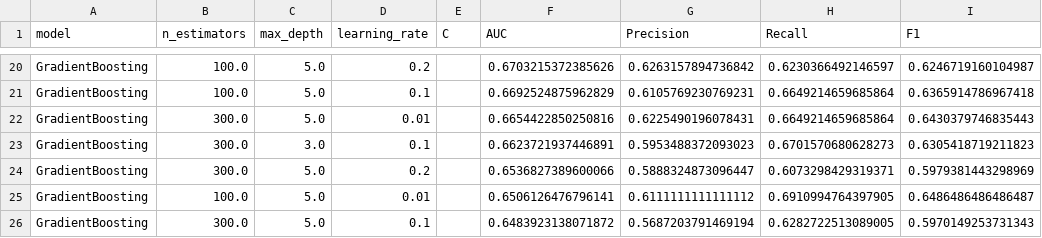
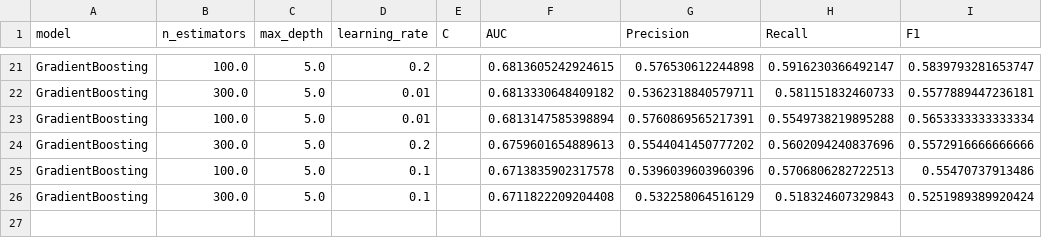
Before and after one commit to mlugassi/ML-on-Graphs, a CSV file: israeli_actors_graph/data/processed/single_horizon_model_search_results.csv, drawn as a sheet; only a part is shown, gaps mark what is left out; removed rows and columns are numbered as before the commit, all else as after; the diff covers the shown part only; the diff names each change by its address in the sheet, - before the commit and + after, or states it on an @@ line.

```diff
--- a/israeli_actors_graph/data/processed/single_horizon_model_search_results.csv
+++ b/israeli_actors_graph/data/processed/single_horizon_model_search_results.csv
-F21 (AUC): 0.6703215372385626
+F21 (AUC): 0.6813605242924615
-G21 (Precision): 0.6263157894736842
+G21 (Precision): 0.576530612244898
-H21 (Recall): 0.6230366492146597
+H21 (Recall): 0.5916230366492147
-I21 (F1): 0.6246719160104987
+I21 (F1): 0.5839793281653747
-row 21: GradientBoosting | 100.0 | 5.0 | 0.1 |  | 0.6692524875962829 | 0.6105769230769231 | 0.6649214659685864 | 0.6365914786967418
-F22 (AUC): 0.6654422850250816
+F22 (AUC): 0.6813330648409182
-G22 (Precision): 0.6225490196078431
+G22 (Precision): 0.5362318840579711
-H22 (Recall): 0.6649214659685864
+H22 (Recall): 0.581151832460733
-I22 (F1): 0.6430379746835443
+I22 (F1): 0.5577889447236181
-row 23: GradientBoosting | 300.0 | 3.0 | 0.1 |  | 0.6623721937446891 | 0.5953488372093023 | 0.6701570680628273 | 0.6305418719211823
+row 23: GradientBoosting | 100.0 | 5.0 | 0.01 |  | 0.6813147585398894 | 0.5760869565217391 | 0.5549738219895288 | 0.5653333333333334
-F24 (AUC): 0.6536827389600066
+F24 (AUC): 0.6759601654889613
-G24 (Precision): 0.5888324873096447
+G24 (Precision): 0.5544041450777202
-H24 (Recall): 0.6073298429319371
+H24 (Recall): 0.5602094240837696
-I24 (F1): 0.5979381443298969
+I24 (F1): 0.5572916666666666
-D25 (learning_rate): 0.01
+D25 (learning_rate): 0.1
-F25 (AUC): 0.6506126476796141
+F25 (AUC): 0.6713835902317578
-G25 (Precision): 0.6111111111111112
+G25 (Precision): 0.5396039603960396
-H25 (Recall): 0.6910994764397905
+H25 (Recall): 0.5706806282722513
-I25 (F1): 0.6486486486486487
+I25 (F1): 0.55470737913486
-F26 (AUC): 0.6483923138071872
+F26 (AUC): 0.6711822209204408
-G26 (Precision): 0.5687203791469194
+G26 (Precision): 0.532258064516129
-H26 (Recall): 0.6282722513089005
+H26 (Recall): 0.518324607329843
-I26 (F1): 0.5970149253731343
+I26 (F1): 0.5251989389920424
```
Also changed, not shown: 7 added rows, 6 removed rows and 51 edited cells elsewhere in this file, israeli_actors_graph/data/processed/single_horizon_all_features_importance.csv, israeli_actors_graph/data/processed/single_horizon_false_negatives_detailed.csv, 18 other files.
